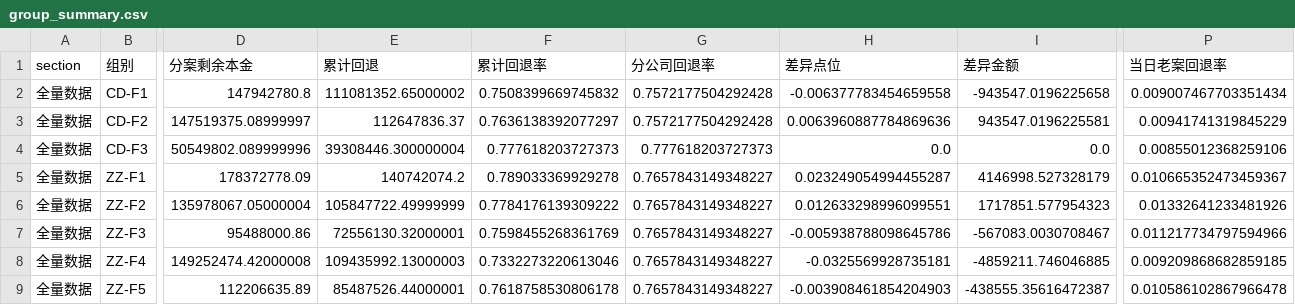
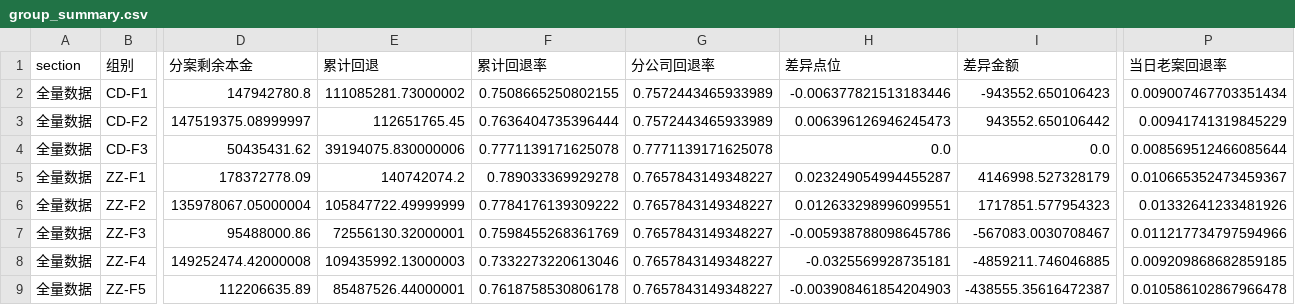
Before and after one commit to XY-liu87/loan-dashboard, a CSV file: 看板结果/group_summary.csv, drawn as a sheet; only a part is shown, gaps mark what is left out; the diff covers the shown part only; the diff names each change by its address in the sheet, - before the commit and + after, or states it on an @@ line.

```diff
--- a/看板结果/group_summary.csv
+++ b/看板结果/group_summary.csv
-E2 (累计回退): 111081352.65000002
+E2 (累计回退): 111085281.73000002
-F2 (累计回退率): 0.7508399669745832
+F2 (累计回退率): 0.7508665250802155
-G2:G3 (分公司回退率): 0.7572177504292428
+G2:G3 (分公司回退率): 0.7572443465933989
-H2 (差异点位): -0.006377783454659558
+H2 (差异点位): -0.006377821513183446
-I2 (差异金额): -943547.0196225658
+I2 (差异金额): -943552.650106423
-E3 (累计回退): 112647836.37
+E3 (累计回退): 112651765.45
-F3 (累计回退率): 0.7636138392077297
+F3 (累计回退率): 0.7636404735396444
-H3 (差异点位): 0.0063960887784869636
+H3 (差异点位): 0.006396126946245473
-I3 (差异金额): 943547.0196225581
+I3 (差异金额): 943552.650106442
-D4 (分案剩余本金): 50549802.089999996
+D4 (分案剩余本金): 50435431.62
-E4 (累计回退): 39308446.300000004
+E4 (累计回退): 39194075.830000006
-F4 (累计回退率): 0.777618203727373
+F4 (累计回退率): 0.7771139171625078
-G4 (分公司回退率): 0.777618203727373
+G4 (分公司回退率): 0.7771139171625078
-P4 (当日老案回退率): 0.00855012368259106
+P4 (当日老案回退率): 0.008569512466085644
```
Also changed, not shown: 1 edited cell elsewhere in this file, 看板结果/cumulative_rank.csv, 7 other files.
